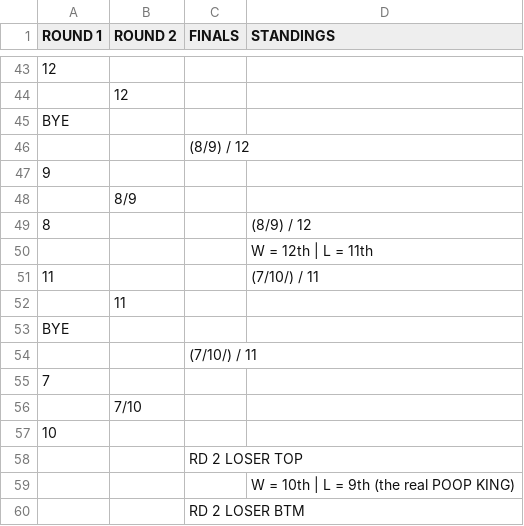
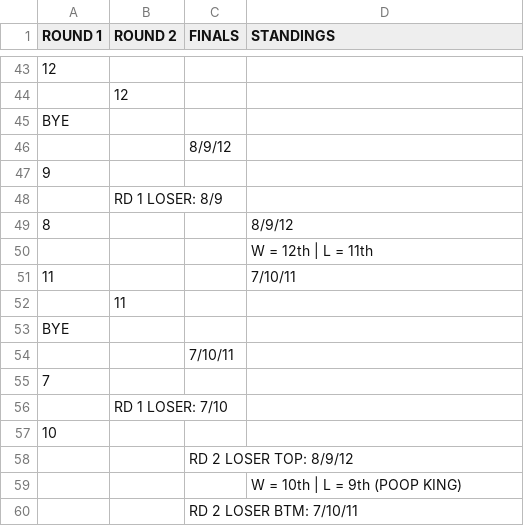
Before and after one commit to capncrockett/keeper-bowl-playoffs, a CSV file: frontend/src/components/bracket/layoutReference/Grundle Playoffs - Stripped down.csv, drawn as a sheet; only a part is shown, gaps mark what is left out; the diff covers the shown part only; the diff names each change by its address in the sheet, - before the commit and + after, or states it on an @@ line.

Commit message:
update layout csv

```diff
--- a/frontend/src/components/bracket/layoutReference/Grundle Playoffs - Stripped down.csv
+++ b/frontend/src/components/bracket/layoutReference/Grundle Playoffs - Stripped down.csv
-C46 (FINALS): (8/9) / 12
+C46 (FINALS): 8/9/12
-B48 (ROUND 2): 8/9
+B48 (ROUND 2): RD 1 LOSER: 8/9
-D49 (STANDINGS): (8/9) / 12
+D49 (STANDINGS): 8/9/12
-D51 (STANDINGS): (7/10/) / 11
+D51 (STANDINGS): 7/10/11
-C54 (FINALS): (7/10/) / 11
+C54 (FINALS): 7/10/11
-B56 (ROUND 2): 7/10
+B56 (ROUND 2): RD 1 LOSER: 7/10
-C58 (FINALS): RD 2 LOSER TOP
+C58 (FINALS): RD 2 LOSER TOP: 8/9/12
-D59 (STANDINGS): W = 10th | L = 9th (the real POOP KING)
+D59 (STANDINGS): W = 10th | L = 9th (POOP KING)
-C60 (FINALS): RD 2 LOSER BTM
+C60 (FINALS): RD 2 LOSER BTM: 7/10/11
```
Also changed, not shown: 6 edited cells elsewhere in this file.
